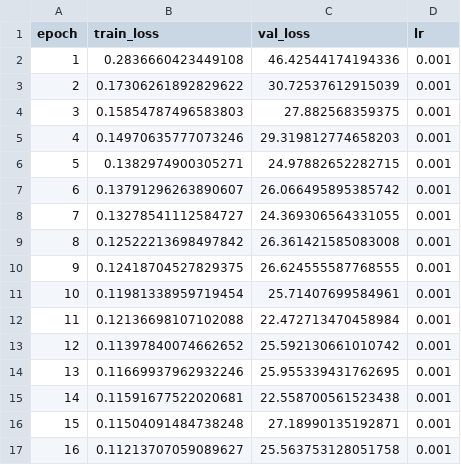
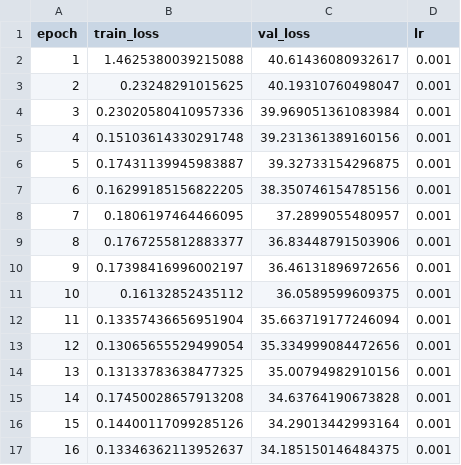
Before and after one commit to WangPuyun/MuS-Polar3D, a CSV file: training_log_100.csv, drawn as a sheet; only a part is shown; the diff covers the shown part only.

```diff
--- a/training_log_100.csv
+++ b/training_log_100.csv
@@ -1,17 +1,17 @@
 epoch,train_loss,val_loss,lr
-1,0.2836660423449108,46.42544174194336,0.001
-2,0.17306261892829622,30.72537612915039,0.001
-3,0.15854787496583803,27.882568359375,0.001
-4,0.14970635777073246,29.319812774658203,0.001
-5,0.1382974900305271,24.97882652282715,0.001
-6,0.13791296263890607,26.066495895385742,0.001
-7,0.13278541112584727,24.369306564331055,0.001
-8,0.12522213698497842,26.361421585083008,0.001
-9,0.12418704527829375,26.624555587768555,0.001
-10,0.11981338959719454,25.71407699584961,0.001
-11,0.12136698107102088,22.472713470458984,0.001
-12,0.11397840074662652,25.592130661010742,0.001
-13,0.11669937962932246,25.955339431762695,0.001
-14,0.11591677522020681,22.558700561523438,0.001
-15,0.11504091484738248,27.18990135192871,0.001
-16,0.11213707059089627,25.563753128051758,0.001
+1,1.4625380039215088,40.61436080932617,0.001
+2,0.23248291015625,40.19310760498047,0.001
+3,0.23020580410957336,39.969051361083984,0.001
+4,0.15103614330291748,39.231361389160156,0.001
+5,0.17431139945983887,39.32733154296875,0.001
+6,0.16299185156822205,38.350746154785156,0.001
+7,0.1806197464466095,37.2899055480957,0.001
+8,0.1767255812883377,36.83448791503906,0.001
+9,0.17398416996002197,36.46131896972656,0.001
+10,0.16132852435112,36.0589599609375,0.001
+11,0.13357436656951904,35.663719177246094,0.001
+12,0.13065655529499054,35.334999084472656,0.001
+13,0.13133783638477325,35.00794982910156,0.001
+14,0.17450028657913208,34.63764190673828,0.001
+15,0.14400117099285126,34.29013442993164,0.001
+16,0.13346362113952637,34.185150146484375,0.001
```
Also changed, not shown: 168 edited cells elsewhere in this file, training_log_200.csv, training_log_300.csv, 29 other files.
